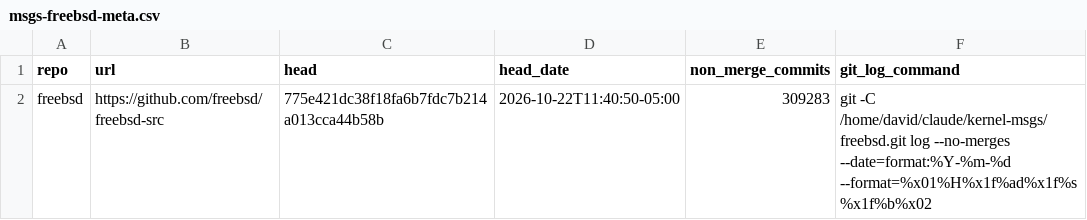
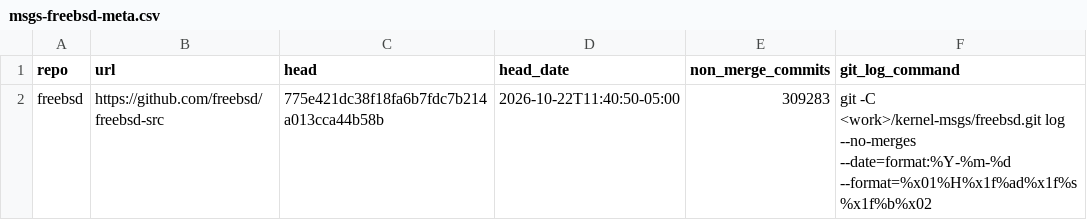
Before and after one commit to moebiusV/pdp64, a CSV file: docs/codegen-data/kernelpain/msgs-freebsd-meta.csv, drawn as a sheet.

```diff
--- a/docs/codegen-data/kernelpain/msgs-freebsd-meta.csv
+++ b/docs/codegen-data/kernelpain/msgs-freebsd-meta.csv
@@ -1,2 +1,2 @@
 repo,url,head,head_date,non_merge_commits,git_log_command
-freebsd,https://github.com/freebsd/freebsd-src,775e421dc38f18fa6b7fdc7b214a013cca44b58b,2026-10-22T11:40:50-05:00,309283,git -C /home/david/claude/kernel-msgs/freebsd.git log --no-merges --date=format:%Y-%m-%d --format=%x01%H%x1f%ad%x1f%s%x1f%b%x02
+freebsd,https://github.com/freebsd/freebsd-src,775e421dc38f18fa6b7fdc7b214a013cca44b58b,2026-10-22T11:40:50-05:00,309283,git -C <work>/kernel-msgs/freebsd.git log --no-merges --date=format:%Y-%m-%d --format=%x01%H%x1f%ad%x1f%s%x1f%b%x02
```
Also changed, not shown: docs/codegen-data/kernelpain/msgs-linux-meta.csv, docs/codegen-data/kernelpain/msgs-netbsd-meta.csv, 19 other files.
